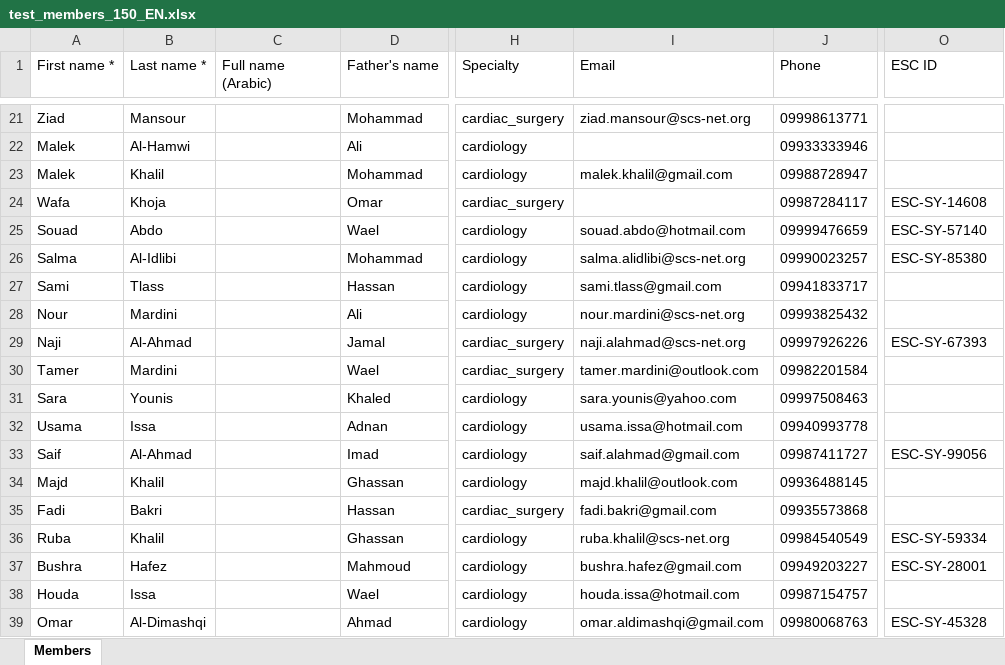
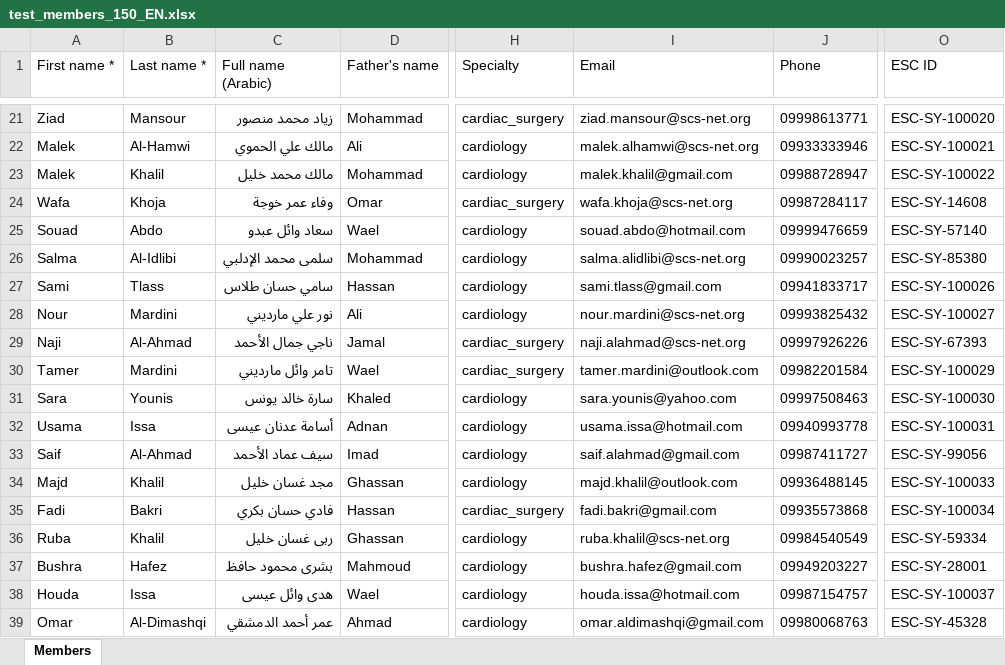
Before and after one commit to ibrahims78/SCVA-Member-Registry, an Excel workbook: ملفات_للتحميل/test_members_150_EN.xlsx, sheet Members, drawn as a sheet; only a part is shown, gaps mark what is left out; values as stored, in another font and other column widths than the file's, no borders; the diff covers the shown part only; the diff names each change by its address in the sheet, - before the commit and + after, or states it on an @@ line.

```diff
--- a/ملفات_للتحميل/test_members_150_EN.xlsx (sheet Members)
+++ b/ملفات_للتحميل/test_members_150_EN.xlsx (sheet Members)
-C21 (Full name (Arabic)): (empty)
+C21 (Full name (Arabic)): زياد محمد منصور
-O21 (ESC ID): (empty)
+O21 (ESC ID): ESC-SY-100020
-C22 (Full name (Arabic)): (empty)
+C22 (Full name (Arabic)): مالك علي الحموي
-I22 (Email): (empty)
+I22 (Email): malek.alhamwi@scs-net.org
-O22 (ESC ID): (empty)
+O22 (ESC ID): ESC-SY-100021
-C23 (Full name (Arabic)): (empty)
+C23 (Full name (Arabic)): مالك محمد خليل
-O23 (ESC ID): (empty)
+O23 (ESC ID): ESC-SY-100022
-C24 (Full name (Arabic)): (empty)
+C24 (Full name (Arabic)): وفاء عمر خوجة
-I24 (Email): (empty)
+I24 (Email): wafa.khoja@scs-net.org
-C25 (Full name (Arabic)): (empty)
+C25 (Full name (Arabic)): سعاد وائل عبدو
-C26 (Full name (Arabic)): (empty)
+C26 (Full name (Arabic)): سلمى محمد الإدلبي
-C27 (Full name (Arabic)): (empty)
+C27 (Full name (Arabic)): سامي حسان طلاس
-O27 (ESC ID): (empty)
+O27 (ESC ID): ESC-SY-100026
-C28 (Full name (Arabic)): (empty)
+C28 (Full name (Arabic)): نور علي مارديني
-O28 (ESC ID): (empty)
+O28 (ESC ID): ESC-SY-100027
-C29 (Full name (Arabic)): (empty)
+C29 (Full name (Arabic)): ناجي جمال الأحمد
-C30 (Full name (Arabic)): (empty)
+C30 (Full name (Arabic)): تامر وائل مارديني
-O30 (ESC ID): (empty)
+O30 (ESC ID): ESC-SY-100029
-C31 (Full name (Arabic)): (empty)
+C31 (Full name (Arabic)): سارة خالد يونس
-O31 (ESC ID): (empty)
+O31 (ESC ID): ESC-SY-100030
-C32 (Full name (Arabic)): (empty)
+C32 (Full name (Arabic)): أسامة عدنان عيسى
-O32 (ESC ID): (empty)
+O32 (ESC ID): ESC-SY-100031
-C33 (Full name (Arabic)): (empty)
+C33 (Full name (Arabic)): سيف عماد الأحمد
-C34 (Full name (Arabic)): (empty)
+C34 (Full name (Arabic)): مجد غسان خليل
-O34 (ESC ID): (empty)
+O34 (ESC ID): ESC-SY-100033
-C35 (Full name (Arabic)): (empty)
+C35 (Full name (Arabic)): فادي حسان بكري
-O35 (ESC ID): (empty)
+O35 (ESC ID): ESC-SY-100034
-C36 (Full name (Arabic)): (empty)
+C36 (Full name (Arabic)): ربى غسان خليل
-C37 (Full name (Arabic)): (empty)
+C37 (Full name (Arabic)): بشرى محمود حافظ
-C38 (Full name (Arabic)): (empty)
+C38 (Full name (Arabic)): هدى وائل عيسى
-O38 (ESC ID): (empty)
+O38 (ESC ID): ESC-SY-100037
-C39 (Full name (Arabic)): (empty)
+C39 (Full name (Arabic)): عمر أحمد الدمشقي
```
Also changed, not shown: 211 edited cells elsewhere in this sheet, ملفات_للتحميل/test_subscriptions_EN.xlsx.
